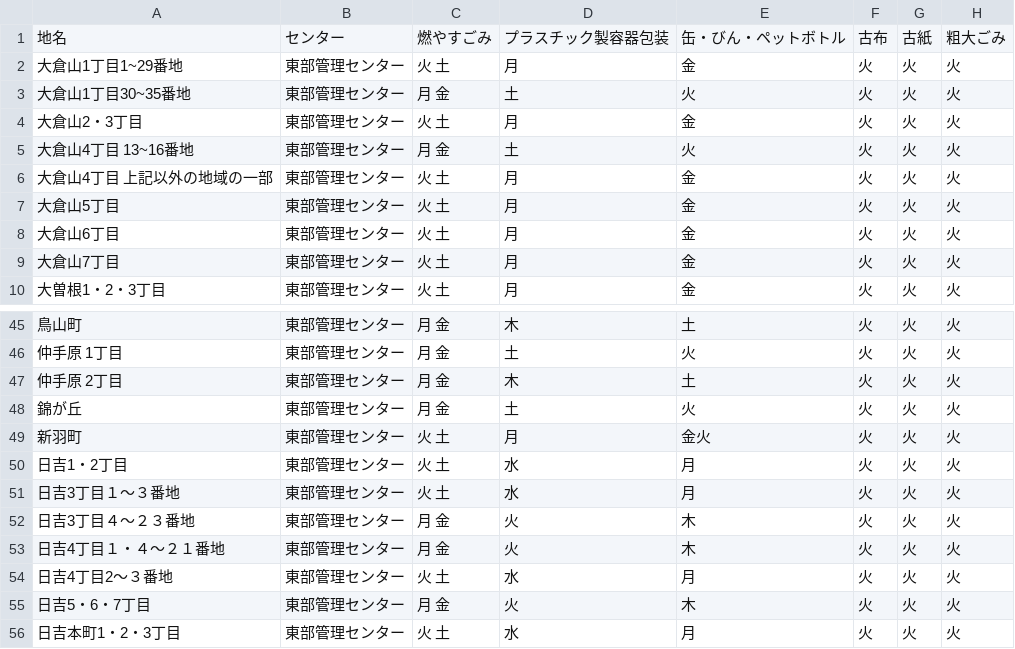
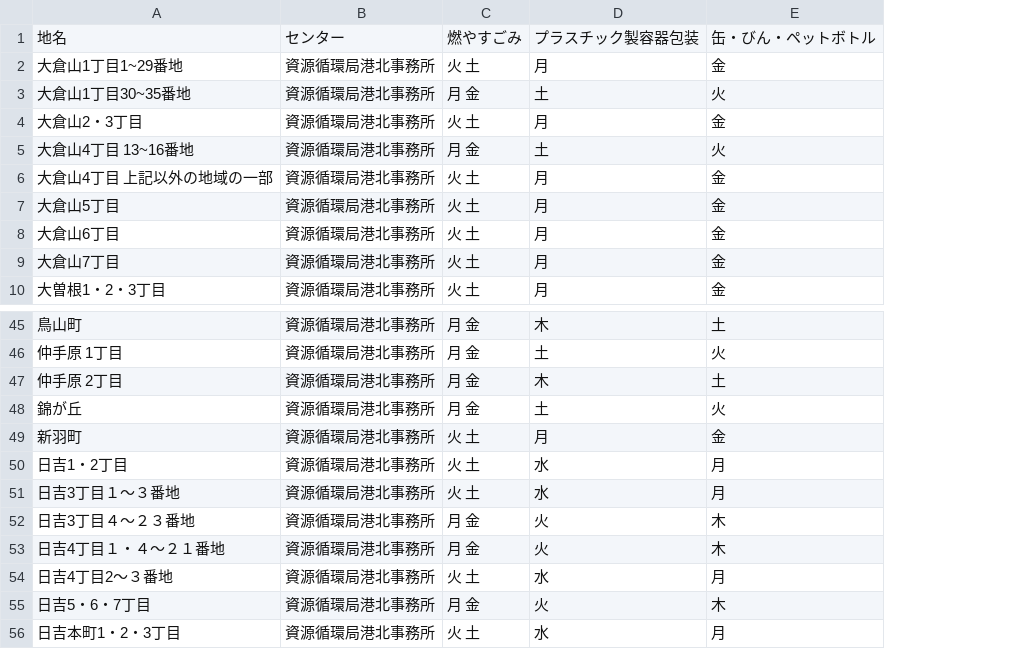
Before and after one commit to shirokuma413/5374, a CSV file: data/area_days.csv, drawn as a sheet; only a part is shown, gaps mark what is left out; removed rows and columns are numbered as before the commit, all else as after; the diff names each change by its address in the sheet, - before the commit and + after, or states it on an @@ line.

Commit message:
Update area_days.csv

```diff
--- a/data/area_days.csv
+++ b/data/area_days.csv
-column B, rows 1-10: センター | 東部管理センター | 東部管理センター | 東部管理センター | 東部管理センター | 東部管理センター | 東部管理センター | 東部管理センター | 東部管理センター | 東部管理センター; rows 45-56: all 東部管理センター
+column B, rows 1-10: センター | 資源循環局港北事務所 | 資源循環局港北事務所 | 資源循環局港北事務所 | 資源循環局港北事務所 | 資源循環局港北事務所 | 資源循環局港北事務所 | 資源循環局港北事務所 | 資源循環局港北事務所 | 資源循環局港北事務所; rows 45-56: all 資源循環局港北事務所
-column F, rows 1-10: 古布 | 火 | 火 | 火 | 火 | 火 | 火 | 火 | 火 | 火; rows 45-56: all 火
-column G, rows 1-10: 古紙 | 火 | 火 | 火 | 火 | 火 | 火 | 火 | 火 | 火; rows 45-56: all 火
-column H, rows 1-10: 粗大ごみ | 火 | 火 | 火 | 火 | 火 | 火 | 火 | 火 | 火; rows 45-56: all 火
-E49: 金火
+E49: 金
```
